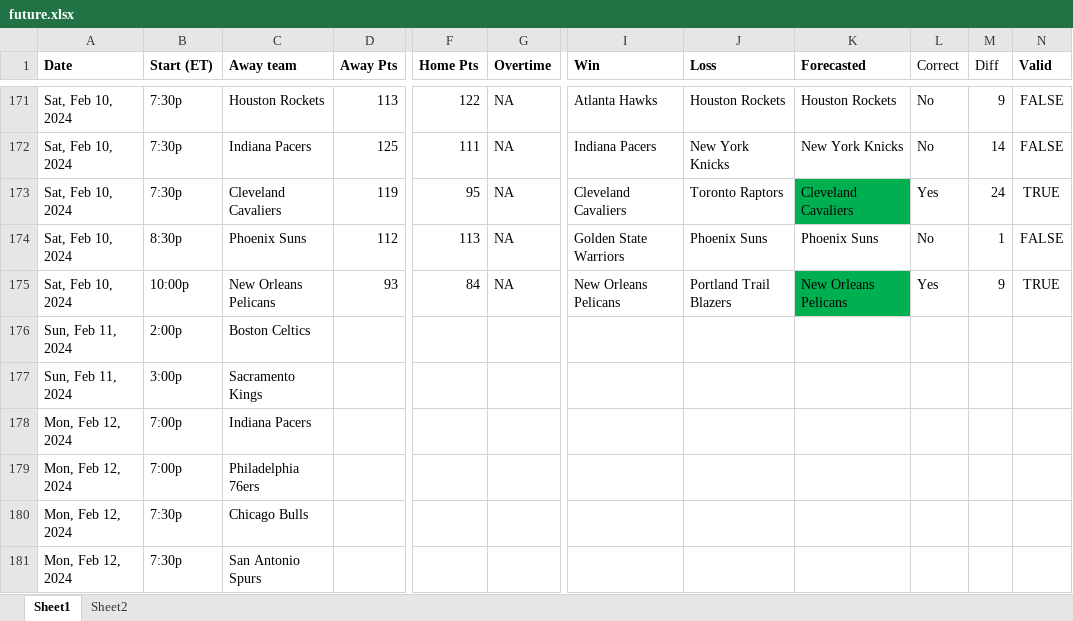
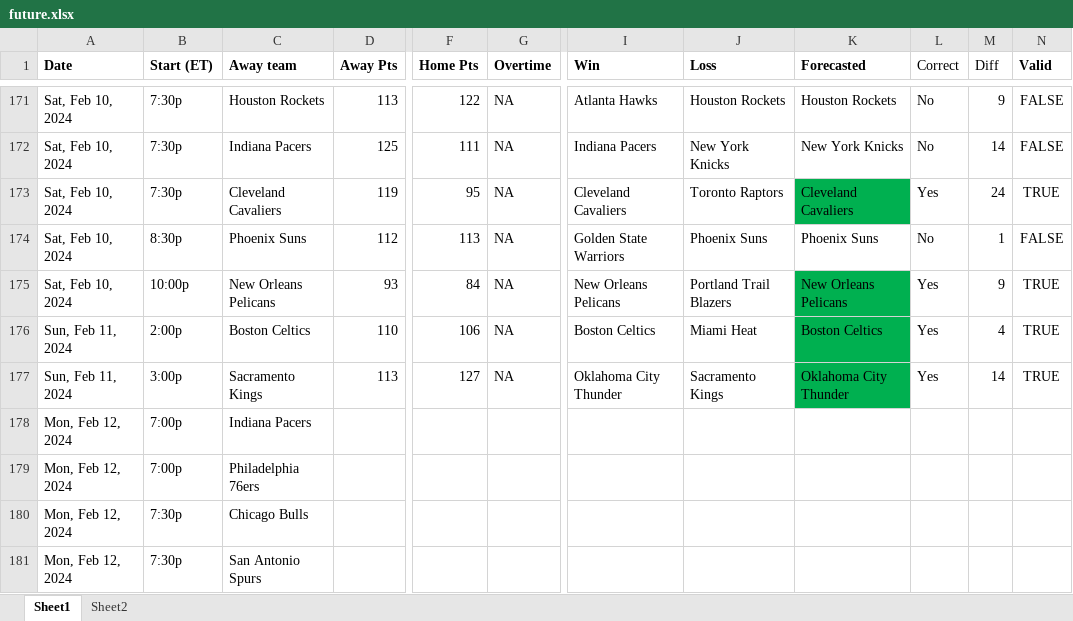
Before and after one commit to ballgorithm/NBA_Projections, an Excel workbook: future.xlsx, sheet Sheet1, drawn as a sheet; only a part is shown, gaps mark what is left out; values as stored, in another font and other column widths than the file's, no borders; the diff names each change by its address in the sheet, - before the commit and + after, or states it on an @@ line.

Commit message:
modified:   NBA2324.xlsx modified:   cumulative_accuracy.ipynb modified:   espn_comparison.ipynb modified:   espn_comparison.xlsx modified:   future.xlsx modified:   nba_v1.1.ipynb new file:   ven.ipynb

```diff
--- a/future.xlsx (sheet Sheet1)
+++ b/future.xlsx (sheet Sheet1)
-D176 (Away Pts): (empty)
+D176 (Away Pts): 110
-F176 (Home Pts): (empty)
+F176 (Home Pts): 106
-G176:G177 (Overtime): (empty)
+G176:G177 (Overtime): NA
-I176 (Win): (empty)
+I176 (Win): Boston Celtics
-J176 (Loss): (empty)
+J176 (Loss): Miami Heat
-K176 (Forecasted): (empty)
+K176 (Forecasted): Boston Celtics
-K176:K177 fill: none
+K176:K177 fill: #00B050
-L176:L177 (Correct): (empty)
+L176:L177 (Correct): Yes
-M176 (Diff): (empty)
+M176 (Diff): 4
-N176:N177 (Valid): (empty)
+N176:N177 (Valid): TRUE
-D177 (Away Pts): (empty)
+D177 (Away Pts): 113
-F177 (Home Pts): (empty)
+F177 (Home Pts): 127
-I177 (Win): (empty)
+I177 (Win): Oklahoma City Thunder
-J177 (Loss): (empty)
+J177 (Loss): Sacramento Kings
-K177 (Forecasted): (empty)
+K177 (Forecasted): Oklahoma City Thunder
-M177 (Diff): (empty)
+M177 (Diff): 14
```
Also changed, not shown: sheet Sheet2, charts or pictures, NBA2324.xlsx, espn_comparison.xlsx, 4 other files.
